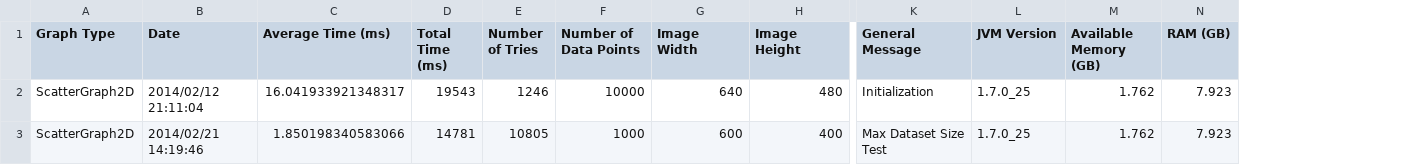
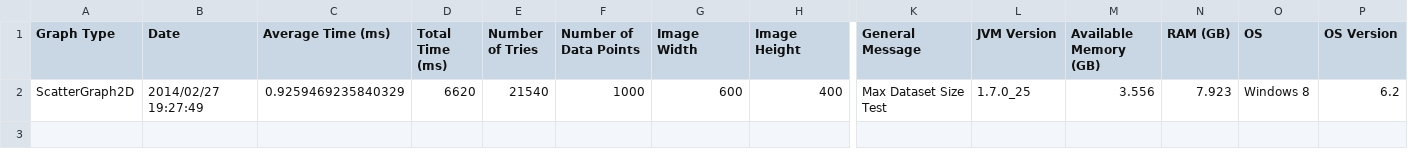
Before and after one commit to diirt/diirt, a CSV file: graphene/ProfileResults/ScatterGraph2D.csv, drawn as a sheet; only a part is shown, gaps mark what is left out; removed rows and columns are numbered as before the commit, all else as after; rows hold the shown columns only; the diff names each change by its address in the sheet, - before the commit and + after, or states it on an @@ line.

```diff
--- a/graphene/ProfileResults/ScatterGraph2D.csv
+++ b/graphene/ProfileResults/ScatterGraph2D.csv
+column O (OS), row 2: Windows 8
+column P (OS Version), row 2: 6.2
-row 2: ScatterGraph2D | 2014/02/12 21:11:04 | 16.041933921348317 | 19543 | 1246 | 10000 | 640 | 480 | Initialization | 1.7.0_25 | 1.762 | 7.923
-B2 (Date): 2014/02/21 14:19:46
+B2 (Date): 2014/02/27 19:27:49
-C2 (Average Time (ms)): 1.850198340583066
+C2 (Average Time (ms)): 0.9259469235840329
-D2 (Total Time (ms)): 14781
+D2 (Total Time (ms)): 6620
-E2 (Number of Tries): 10805
+E2 (Number of Tries): 21540
-M2 (Available Memory (GB)): 1.762
+M2 (Available Memory (GB)): 3.556
```
Also changed, not shown: graphene/ProfileResults/Histogram1D.csv, graphene/ProfileResults/IntensityGraph2D.csv, 32 other files.
